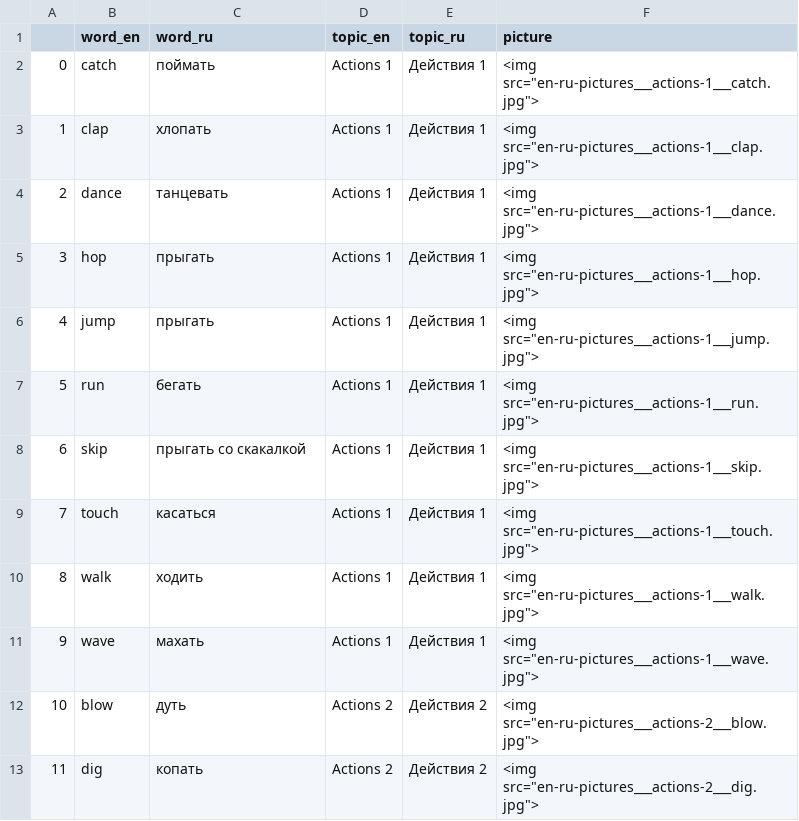
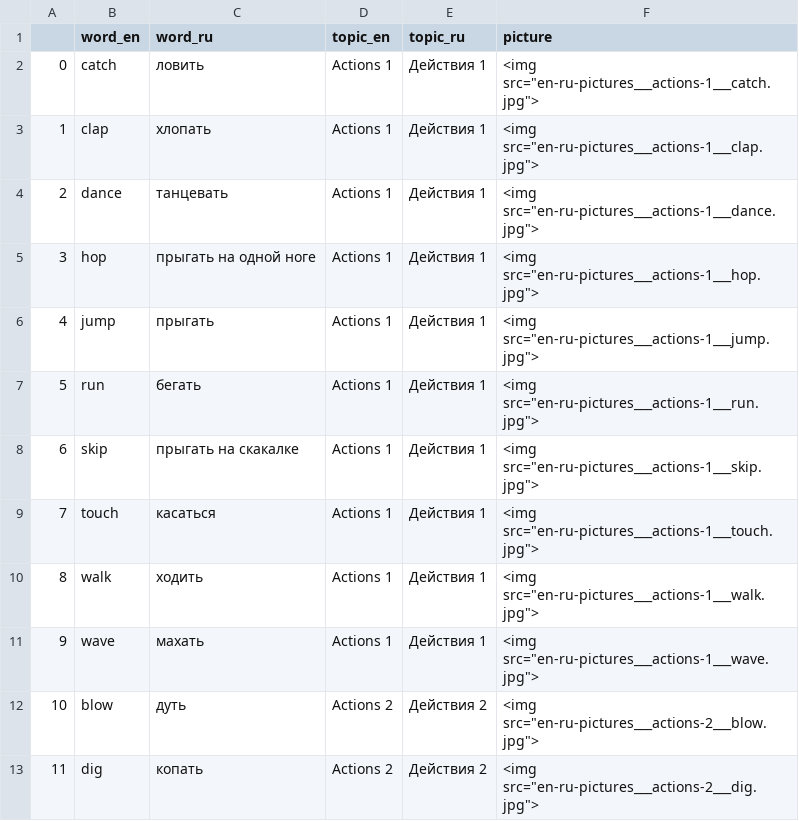
Before and after one commit to deemp/anki-decks, a CSV file: En-Ru-Picture/words/out/deck.csv, drawn as a sheet; only a part is shown.

Commit message:
fix(en-ru-picture): improve translations

```diff
--- a/En-Ru-Picture/words/out/deck.csv
+++ b/En-Ru-Picture/words/out/deck.csv
@@ -1,9 +1,9 @@
 |word_en|word_ru|topic_en|topic_ru|picture
-0|catch|поймать|Actions 1|Действия 1|<img src="en-ru-pictures___actions-1___catch.jpg">
+0|catch|ловить|Actions 1|Действия 1|<img src="en-ru-pictures___actions-1___catch.jpg">
 1|clap|хлопать|Actions 1|Действия 1|<img src="en-ru-pictures___actions-1___clap.jpg">
 2|dance|танцевать|Actions 1|Действия 1|<img src="en-ru-pictures___actions-1___dance.jpg">
-3|hop|прыгать|Actions 1|Действия 1|<img src="en-ru-pictures___actions-1___hop.jpg">
+3|hop|прыгать на одной ноге|Actions 1|Действия 1|<img src="en-ru-pictures___actions-1___hop.jpg">
 4|jump|прыгать|Actions 1|Действия 1|<img src="en-ru-pictures___actions-1___jump.jpg">
 5|run|бегать|Actions 1|Действия 1|<img src="en-ru-pictures___actions-1___run.jpg">
-6|skip|прыгать со скакалкой|Actions 1|Действия 1|<img src="en-ru-pictures___actions-1___skip.jpg">
+6|skip|прыгать на скакалке|Actions 1|Действия 1|<img src="en-ru-pictures___actions-1___skip.jpg">
 7|touch|касаться|Actions 1|Действия 1|<img src="en-ru-pictures___actions-1___touch.jpg">
```
